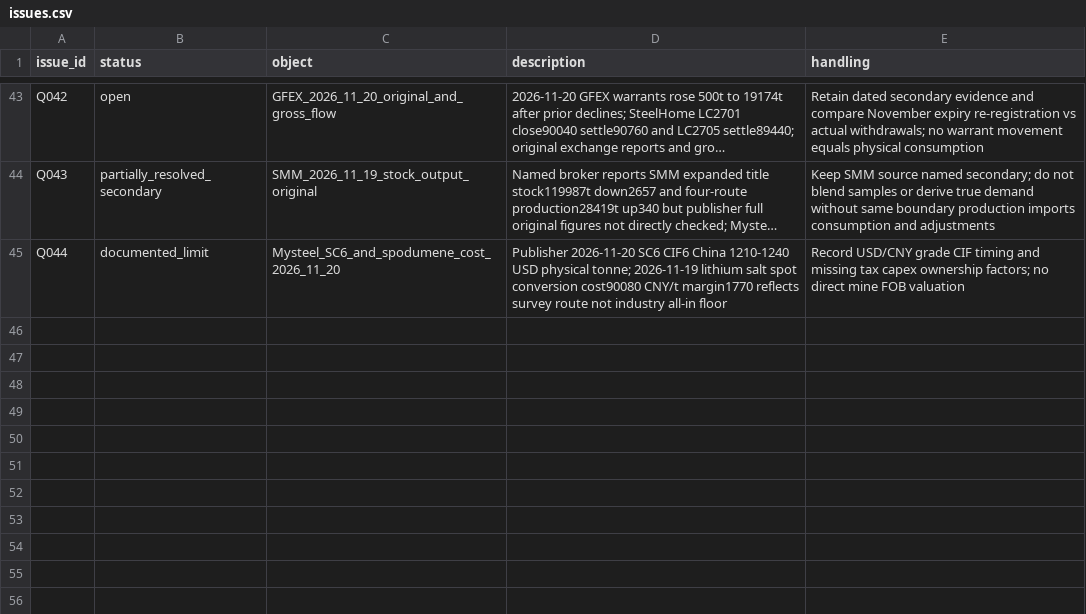
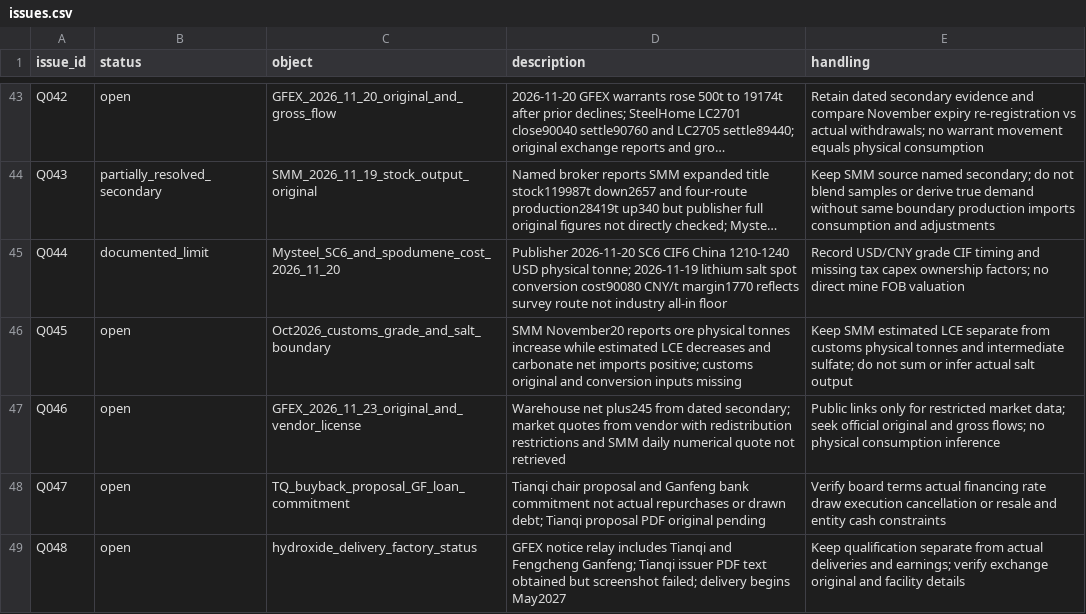
Before and after one commit to netplus/lk, a CSV file: data/quality/issues.csv, drawn as a sheet; only a part is shown, gaps mark what is left out; long unchanged cells end in …; the diff names each change by its address in the sheet, - before the commit and + after, or states it on an @@ line.

Commit message:
research: 2026-11-24 customs product mix and dual capital allocation update

```diff
--- a/data/quality/issues.csv
+++ b/data/quality/issues.csv
+row 46: Q045 | open | Oct2026_customs_grade_and_salt_boundary | SMM November20 reports ore physical tonnes increase while estimated LCE decreases and carbonate net imports positive; customs original and conversion inputs missing | Keep SMM estimated LCE separate from customs physical tonnes and intermediate sulfate; do not sum or infer actual salt output
+row 47: Q046 | open | GFEX_2026_11_23_original_and_vendor_license | Warehouse net plus245 from dated secondary; market quotes from vendor with redistribution restrictions and SMM daily numerical quote not retrieved | Public links only for restricted market data; seek official original and gross flows; no physical consumption inference
+row 48: Q047 | open | TQ_buyback_proposal_GF_loan_commitment | Tianqi chair proposal and Ganfeng bank commitment not actual repurchases or drawn debt; Tianqi proposal PDF original pending | Verify board terms actual financing rate draw execution cancellation or resale and entity cash constraints
+row 49: Q048 | open | hydroxide_delivery_factory_status | GFEX notice relay includes Tianqi and Fengcheng Ganfeng; Tianqi issuer PDF text obtained but screenshot failed; delivery begins May2027 | Keep qualification separate from actual deliveries and earnings; verify exchange original and facility details
```
Also changed, not shown: 6 other files.
